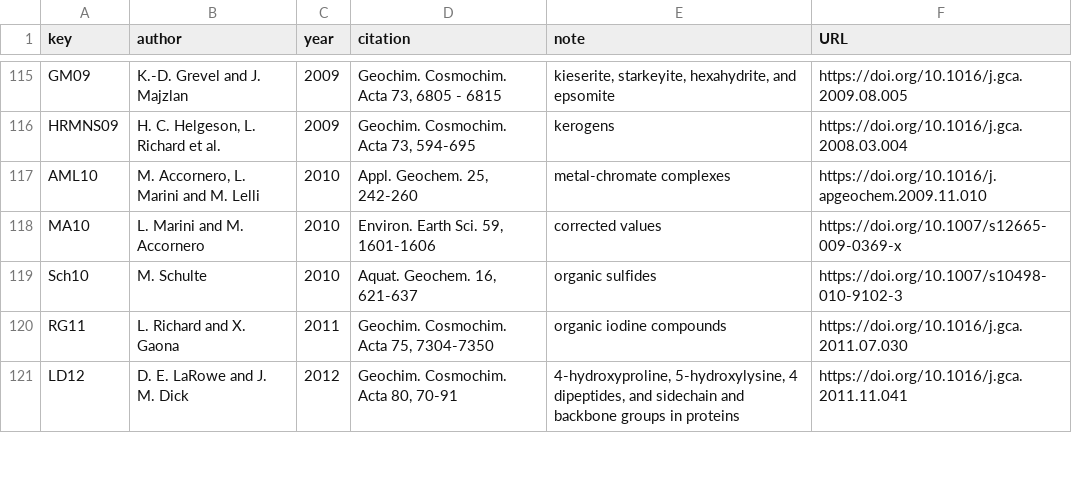
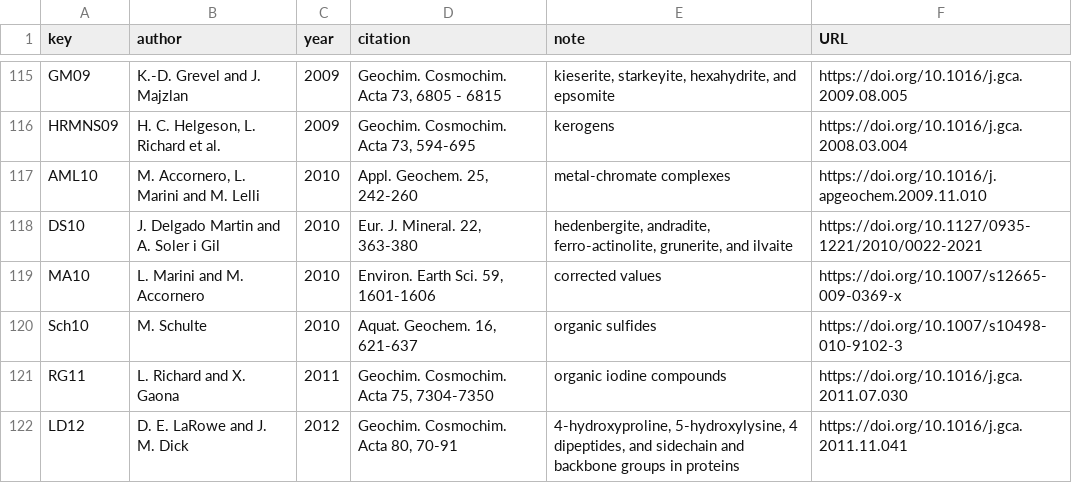
Before and after one commit to rforge/chnosz, a CSV file: pkg/CHNOSZ/data/refs.csv, drawn as a sheet; only a part is shown, gaps mark what is left out; the diff names each change by its address in the sheet, - before the commit and + after, or states it on an @@ line.

```diff
--- a/pkg/CHNOSZ/data/refs.csv
+++ b/pkg/CHNOSZ/data/refs.csv
+row 118: DS10 | J. Delgado Martin and A. Soler i Gil | 2010 | Eur. J. Mineral. 22, 363-380 | hedenbergite, andradite, ferro-actinolite, grunerite, and ilvaite | https://doi.org/10.1127/0935-1221/2010/0022-2021
```
Also changed, not shown: pkg/CHNOSZ/inst/extdata/thermo/obigt_check.csv, 9 other files.
